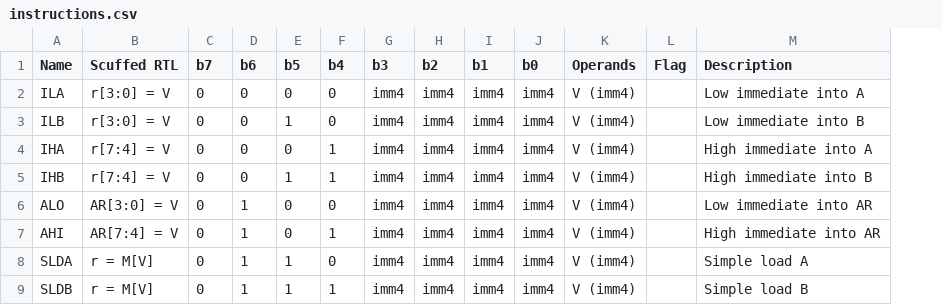
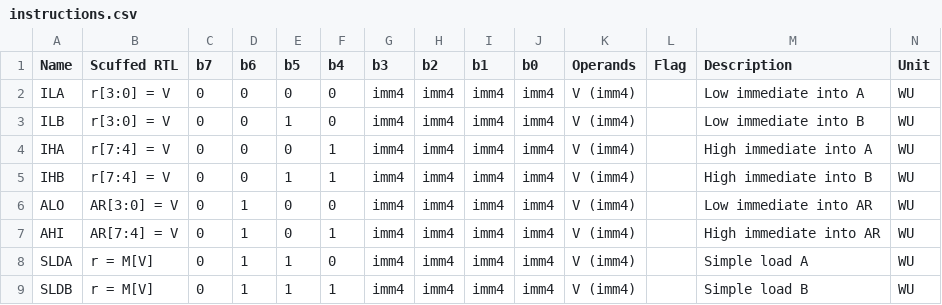
Before and after one commit to XMinty77/vern-8, a CSV file: docs/instructions.csv, drawn as a sheet; only a part is shown; the diff names each change by its address in the sheet, - before the commit and + after, or states it on an @@ line.

```diff
--- a/docs/instructions.csv
+++ b/docs/instructions.csv
+column N (Unit), rows 2-9: all WU
```
Also changed, not shown: 8 other files.
